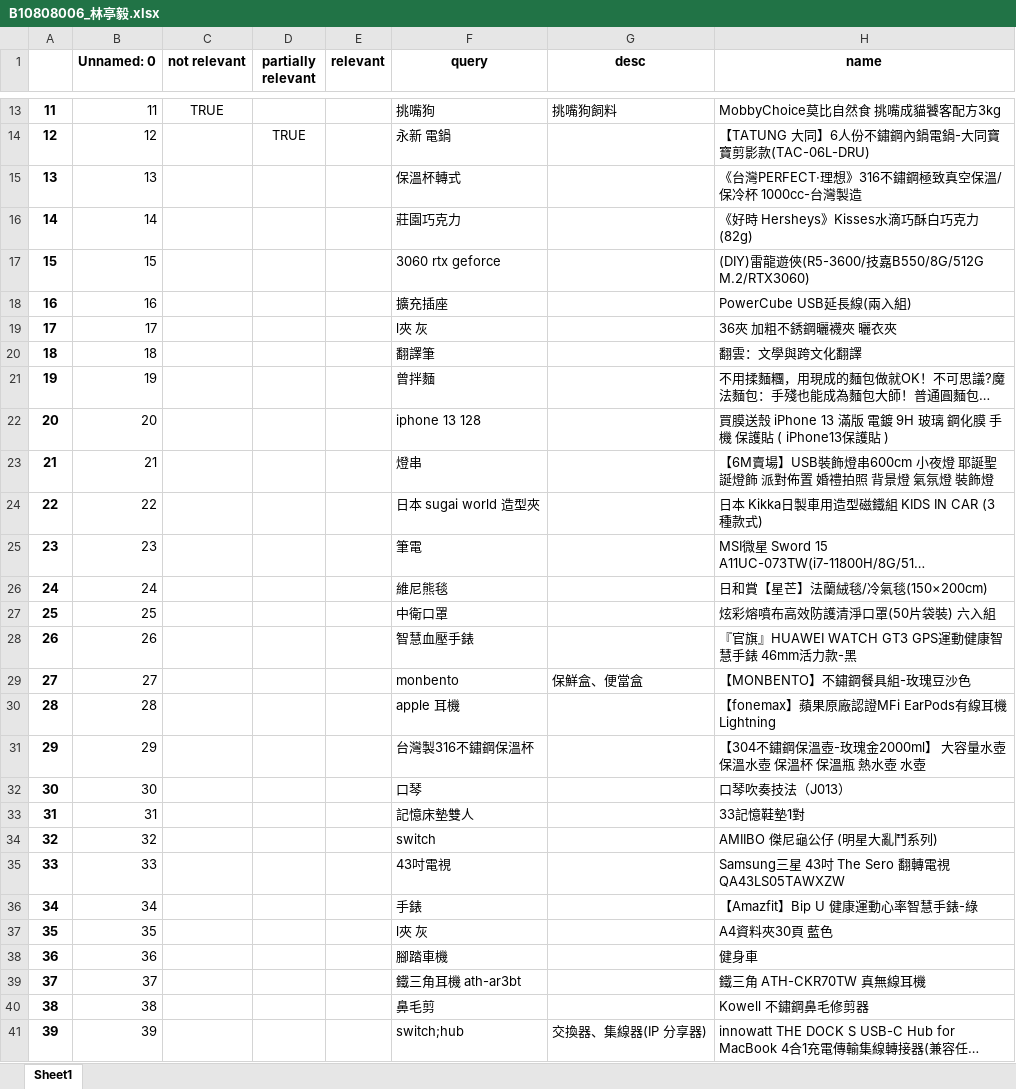
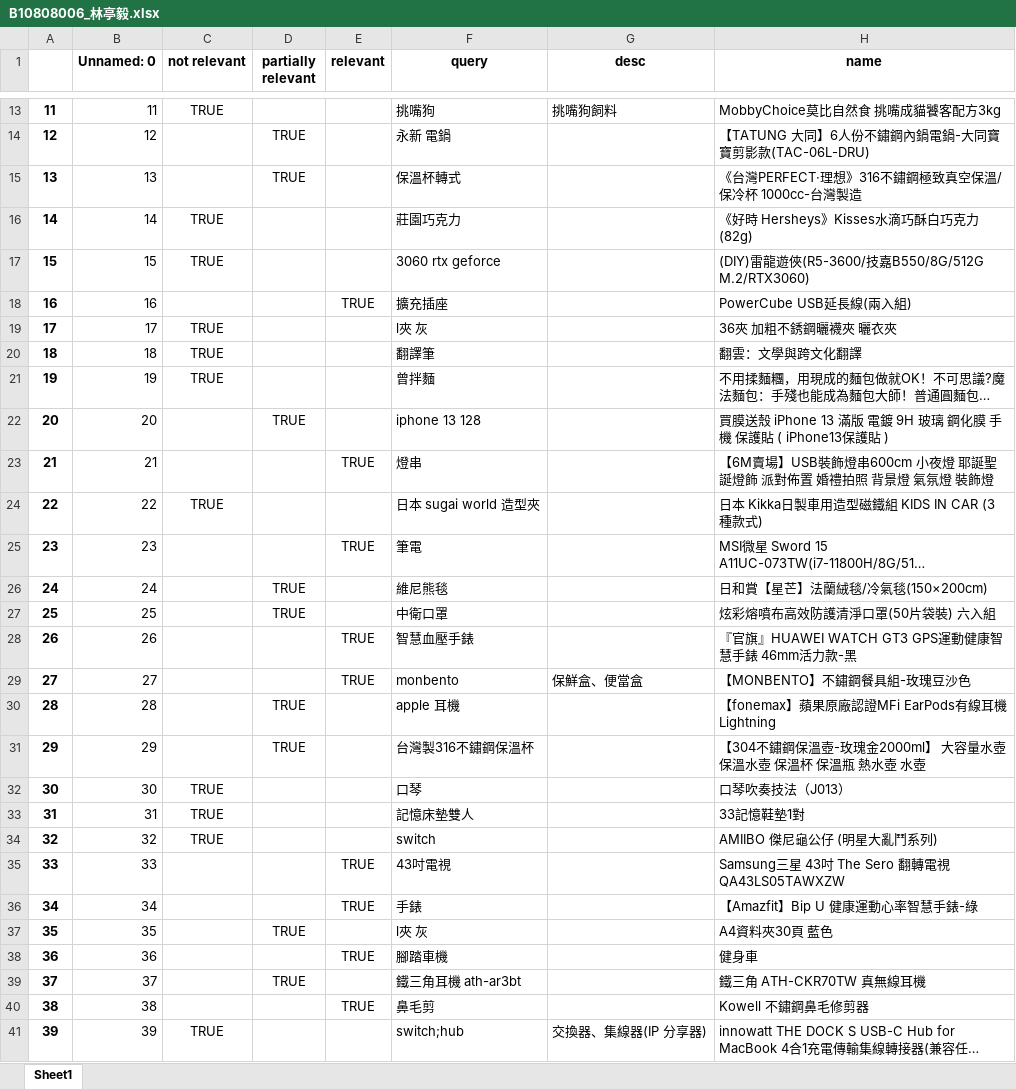
Before and after one commit to 1217Williamlin/ntustcourse_bigdata, an Excel workbook: HW/B10808006_林亭毅.xlsx, sheet Sheet1, drawn as a sheet; only a part is shown, gaps mark what is left out; long unchanged cells end in …; values as stored, in another font and other column widths than the file's, no borders; the diff covers the shown part only; the diff names each change by its address in the sheet, - before the commit and + after, or states it on an @@ line.

Commit message:
Add files via upload

```diff
--- a/HW/B10808006_林亭毅.xlsx (sheet Sheet1)
+++ b/HW/B10808006_林亭毅.xlsx (sheet Sheet1)
-D15 (partially relevant): (empty)
+D15 (partially relevant): TRUE
-C16:C17 (not relevant): (empty)
+C16:C17 (not relevant): TRUE
-E18 (relevant): (empty)
+E18 (relevant): TRUE
-C19:C21 (not relevant): (empty)
+C19:C21 (not relevant): TRUE
-D22 (partially relevant): (empty)
+D22 (partially relevant): TRUE
-E23 (relevant): (empty)
+E23 (relevant): TRUE
-C24 (not relevant): (empty)
+C24 (not relevant): TRUE
-E25 (relevant): (empty)
+E25 (relevant): TRUE
-D26:D27 (partially relevant): (empty)
+D26:D27 (partially relevant): TRUE
-E28:E29 (relevant): (empty)
+E28:E29 (relevant): TRUE
-D30:D31 (partially relevant): (empty)
+D30:D31 (partially relevant): TRUE
-C32:C34 (not relevant): (empty)
+C32:C34 (not relevant): TRUE
-E35:E36 (relevant): (empty)
+E35:E36 (relevant): TRUE
-D37 (partially relevant): (empty)
+D37 (partially relevant): TRUE
-E38 (relevant): (empty)
+E38 (relevant): TRUE
-D39 (partially relevant): (empty)
+D39 (partially relevant): TRUE
-E40 (relevant): (empty)
+E40 (relevant): TRUE
-C41 (not relevant): (empty)
+C41 (not relevant): TRUE
```
Also changed, not shown: 136 edited cells elsewhere in this sheet.
